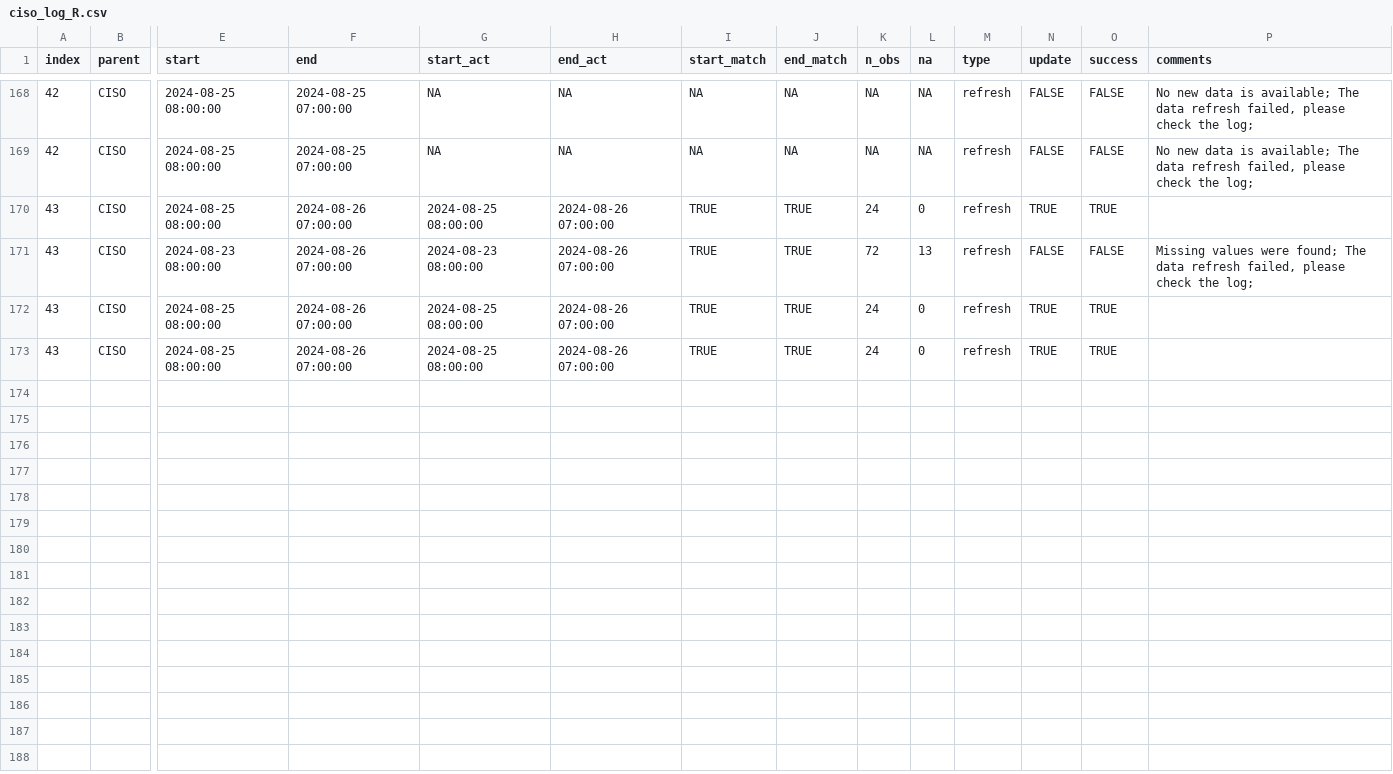
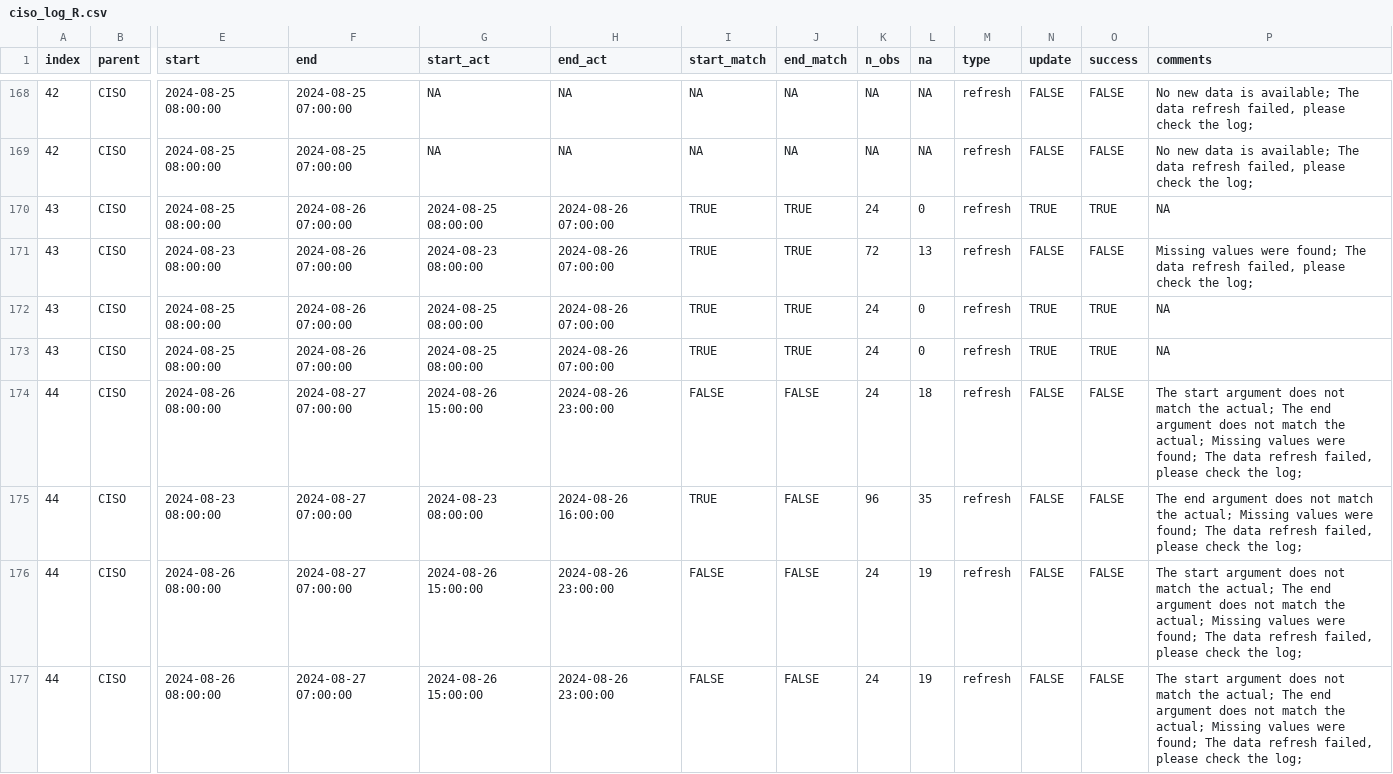
Before and after one commit to datttrian/data-pipeline-automation-with-github-actions, a CSV file: metadata/ciso_log_R.csv, drawn as a sheet; only a part is shown, gaps mark what is left out; rows hold the shown columns only; the diff names each change by its address in the sheet, - before the commit and + after, or states it on an @@ line.

Commit message:
Auto update of the data

```diff
--- a/metadata/ciso_log_R.csv
+++ b/metadata/ciso_log_R.csv
-P170 (comments): (empty)
+P170 (comments): NA
-P172:P173 (comments): (empty)
+P172:P173 (comments): NA
+row 174: 44 | CISO | 2024-08-26 08:00:00 | 2024-08-27 07:00:00 | 2024-08-26 15:00:00 | 2024-08-26 23:00:00 | FALSE | FALSE | 24 | 18 | refresh | FALSE | FALSE | The start argument does not match the actual; The end argument does not match the actual; Missing values were found; The data refresh failed, please check the log;
+row 175: 44 | CISO | 2024-08-23 08:00:00 | 2024-08-27 07:00:00 | 2024-08-23 08:00:00 | 2024-08-26 16:00:00 | TRUE | FALSE | 96 | 35 | refresh | FALSE | FALSE | The end argument does not match the actual; Missing values were found; The data refresh failed, please check the log;
+row 176: 44 | CISO | 2024-08-26 08:00:00 | 2024-08-27 07:00:00 | 2024-08-26 15:00:00 | 2024-08-26 23:00:00 | FALSE | FALSE | 24 | 19 | refresh | FALSE | FALSE | The start argument does not match the actual; The end argument does not match the actual; Missing values were found; The data refresh failed, please check the log;
+row 177: 44 | CISO | 2024-08-26 08:00:00 | 2024-08-27 07:00:00 | 2024-08-26 15:00:00 | 2024-08-26 23:00:00 | FALSE | FALSE | 24 | 19 | refresh | FALSE | FALSE | The start argument does not match the actual; The end argument does not match the actual; Missing values were found; The data refresh failed, please check the log;
```
Also changed, not shown: 1 other file.
